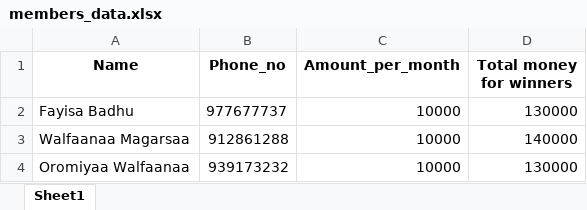
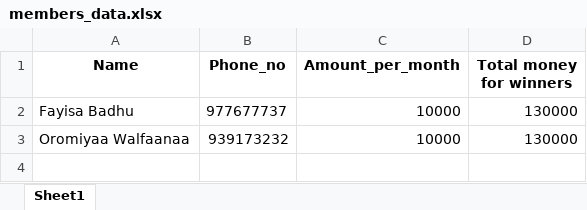
Before and after one commit to Walfaanaa/EGSA_Lottery_App, an Excel workbook: members_data.xlsx, sheet Sheet1, drawn as a sheet; values as stored, in another font and other column widths than the file's, no borders; the diff names each change by its address in the sheet, - before the commit and + after, or states it on an @@ line.

Commit message:
Add files via upload

```diff
--- a/members_data.xlsx (sheet Sheet1)
+++ b/members_data.xlsx (sheet Sheet1)
-row 3: Walfaanaa Magarsaa | 912861288 | 10000 | 140000
```
